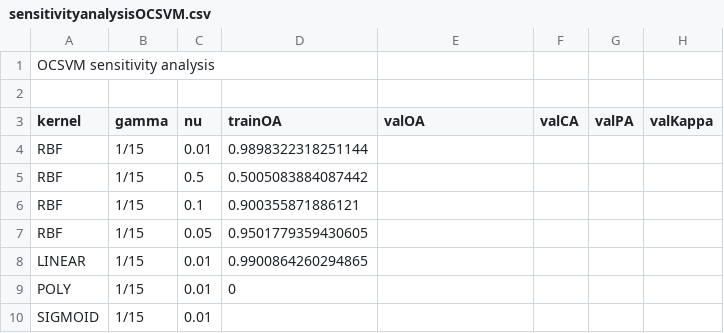
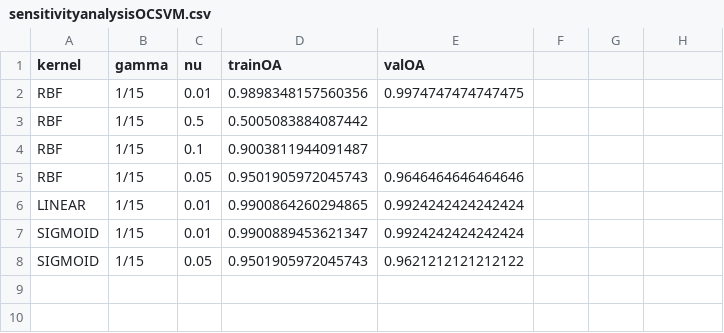
Before and after one commit to loreabad6/GlacierLakesMorph, a CSV file: sensitivityanalysisOCSVM.csv, drawn as a sheet; removed rows and columns are numbered as before the commit, all else as after; the diff names each change by its address in the sheet, - before the commit and + after, or states it on an @@ line.

Commit message:
update

```diff
--- a/sensitivityanalysisOCSVM.csv
+++ b/sensitivityanalysisOCSVM.csv
-row 1: OCSVM sensitivity analysis
-row 2: (empty)
-F1: valCA
+F1: (empty)
-G1: valPA
+G1: (empty)
-H1: valKappa
+H1: (empty)
-D2 (trainOA): 0.9898322318251144
+D2 (trainOA): 0.9898348157560356
-E2 (valOA): (empty)
+E2 (valOA): 0.9974747474747475
-D4 (trainOA): 0.900355871886121
+D4 (trainOA): 0.9003811944091487
-D5 (trainOA): 0.9501779359430605
+D5 (trainOA): 0.9501905972045743
-E5 (valOA): (empty)
+E5 (valOA): 0.9646464646464646
-E6 (valOA): (empty)
+E6 (valOA): 0.9924242424242424
-row 9: POLY | 1/15 | 0.01 | 0
-D7 (trainOA): (empty)
+D7 (trainOA): 0.9900889453621347
-E7 (valOA): (empty)
+E7 (valOA): 0.9924242424242424
+row 8: SIGMOID | 1/15 | 0.05 | 0.9501905972045743 | 0.9621212121212122
```
